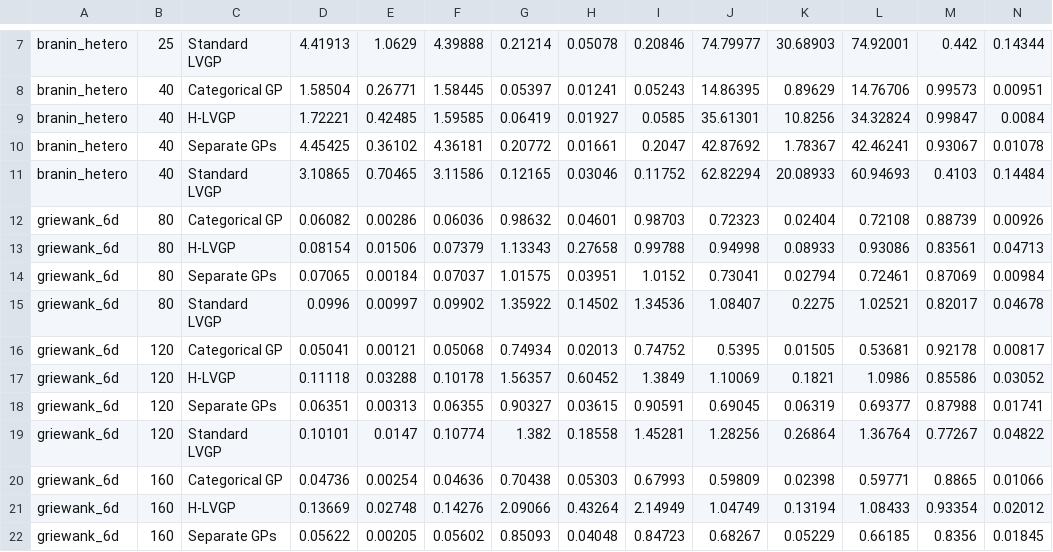
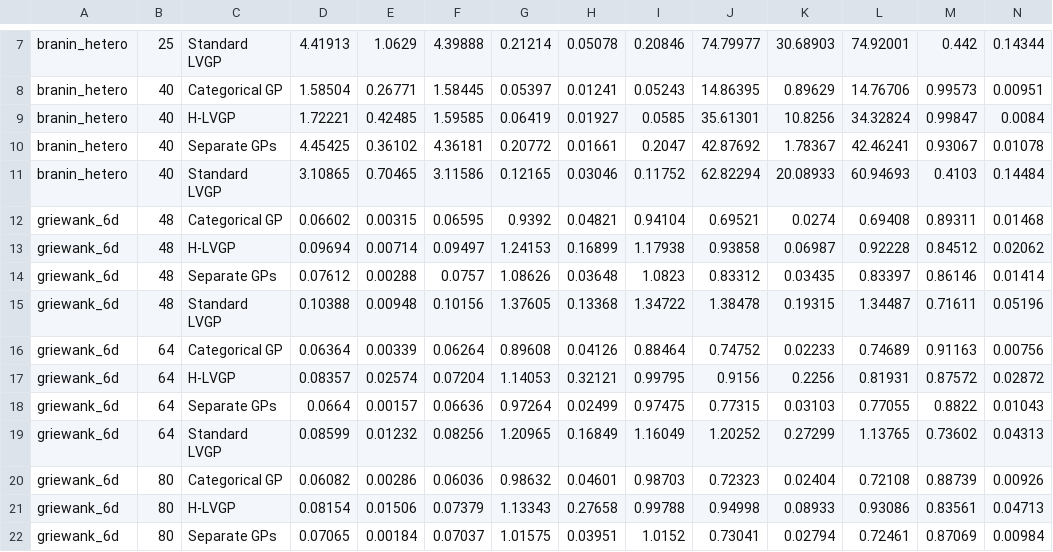
Before and after one commit to Chris1504-fdz/lvgp_modeling_comp, a CSV file: results_v2/seed_summary.csv, drawn as a sheet; only a part is shown, gaps mark what is left out; the shorter side is filled out with more unchanged rows; rows hold the shown columns only; the diff names each change by its address in the sheet, - before the commit and + after, or states it on an @@ line.

```diff
--- a/results_v2/seed_summary.csv
+++ b/results_v2/seed_summary.csv
+row 12: griewank_6d | 48 | Categorical GP | 0.06602 | 0.00315 | 0.06595 | 0.9392 | 0.04821 | 0.94104 | 0.69521 | 0.0274 | 0.69408 | 0.89311 | 0.01468
+row 13: griewank_6d | 48 | H-LVGP | 0.09694 | 0.00714 | 0.09497 | 1.24153 | 0.16899 | 1.17938 | 0.93858 | 0.06987 | 0.92228 | 0.84512 | 0.02062
+row 14: griewank_6d | 48 | Separate GPs | 0.07612 | 0.00288 | 0.0757 | 1.08626 | 0.03648 | 1.0823 | 0.83312 | 0.03435 | 0.83397 | 0.86146 | 0.01414
+row 15: griewank_6d | 48 | Standard LVGP | 0.10388 | 0.00948 | 0.10156 | 1.37605 | 0.13368 | 1.34722 | 1.38478 | 0.19315 | 1.34487 | 0.71611 | 0.05196
+row 16: griewank_6d | 64 | Categorical GP | 0.06364 | 0.00339 | 0.06264 | 0.89608 | 0.04126 | 0.88464 | 0.74752 | 0.02233 | 0.74689 | 0.91163 | 0.00756
+row 17: griewank_6d | 64 | H-LVGP | 0.08357 | 0.02574 | 0.07204 | 1.14053 | 0.32121 | 0.99795 | 0.9156 | 0.2256 | 0.81931 | 0.87572 | 0.02872
+row 18: griewank_6d | 64 | Separate GPs | 0.0664 | 0.00157 | 0.06636 | 0.97264 | 0.02499 | 0.97475 | 0.77315 | 0.03103 | 0.77055 | 0.8822 | 0.01043
+row 19: griewank_6d | 64 | Standard LVGP | 0.08599 | 0.01232 | 0.08256 | 1.20965 | 0.16849 | 1.16049 | 1.20252 | 0.27299 | 1.13765 | 0.73602 | 0.04313
```
Also changed, not shown: 15 other files.
